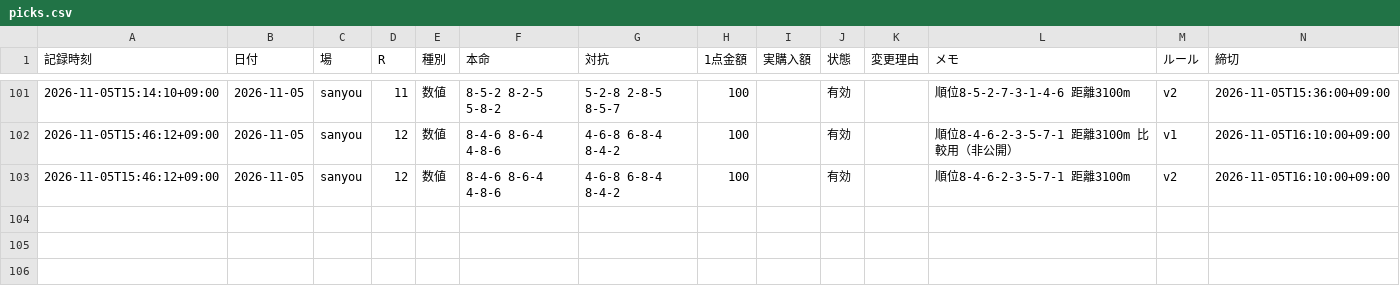
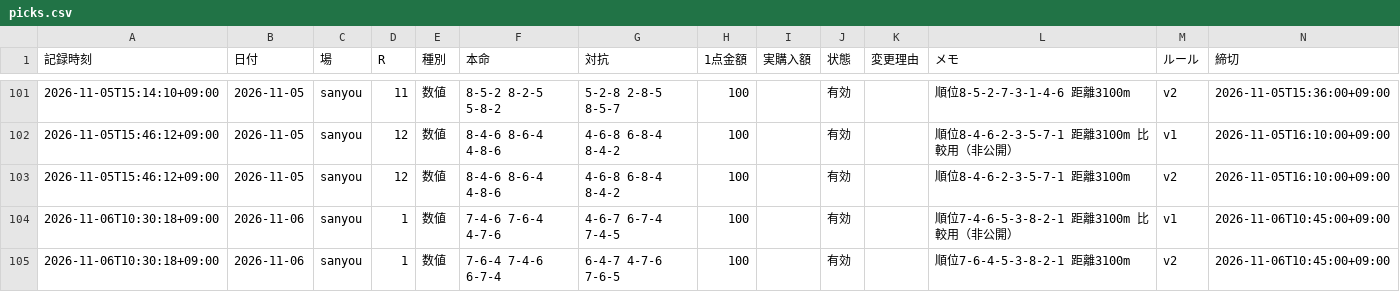
Before and after one commit to reotaro55/autorace-yosou, a CSV file: data/picks.csv, drawn as a sheet; only a part is shown, gaps mark what is left out; the diff names each change by its address in the sheet, - before the commit and + after, or states it on an @@ line.

```diff
--- a/data/picks.csv
+++ b/data/picks.csv
+row 104: 2026-11-06T10:30:18+09:00 | 2026-11-06 | sanyou | 1 | 数値 | 7-4-6 7-6-4 4-7-6 | 4-6-7 6-7-4 7-4-5 | 100 |  | 有効 |  | 順位7-4-6-5-3-8-2-1 距離3100m 比較用（非公開） | v1 | 2026-11-06T10:45:00+09:00
+row 105: 2026-11-06T10:30:18+09:00 | 2026-11-06 | sanyou | 1 | 数値 | 7-6-4 7-4-6 6-7-4 | 6-4-7 4-7-6 7-6-5 | 100 |  | 有効 |  | 順位7-6-4-5-3-8-2-1 距離3100m | v2 | 2026-11-06T10:45:00+09:00
```
Also changed, not shown: 3 other files.
